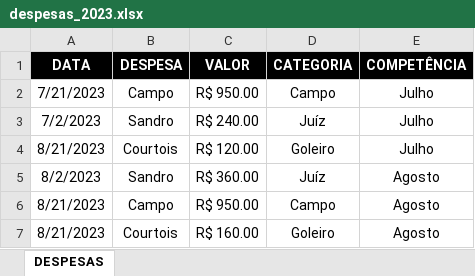
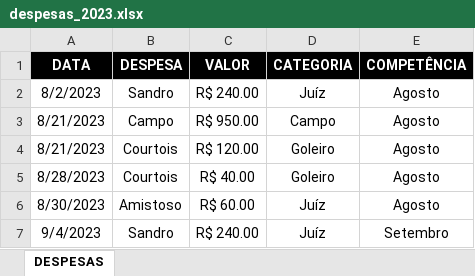
Before and after one commit to talesaraujoc/mrleague_dashboard_controle_financeiro, an Excel workbook: data/despesas_2023.xlsx, sheet DESPESAS, drawn as a sheet; values as stored, in another font and other column widths than the file's, no borders; removed rows and columns are numbered as before the commit, all else as after; the diff names each change by its address in the sheet, - before the commit and + after, or states it on an @@ line.

```diff
--- a/data/despesas_2023.xlsx (sheet DESPESAS)
+++ b/data/despesas_2023.xlsx (sheet DESPESAS)
-row 2: 7/21/2023 | Campo | R$ 950.00 | Campo | Julho
-row 3: 7/2/2023 | Sandro | R$ 240.00 | Juíz | Julho
-row 4: 8/21/2023 | Courtois | R$ 120.00 | Goleiro | Julho
-C2 (VALOR): R$ 360.00
+C2 (VALOR): R$ 240.00
-C4 (VALOR): R$ 160.00
+C4 (VALOR): R$ 120.00
+row 5: 8/28/2023 | Courtois | R$ 40.00 | Goleiro | Agosto
+row 6: 8/30/2023 | Amistoso | R$ 60.00 | Juíz | Agosto
+row 7: 9/4/2023 | Sandro | R$ 240.00 | Juíz | Setembro
```
Also changed, not shown: data/controle_mensais_2023.xlsx, data/receitas_2023.xlsx.
